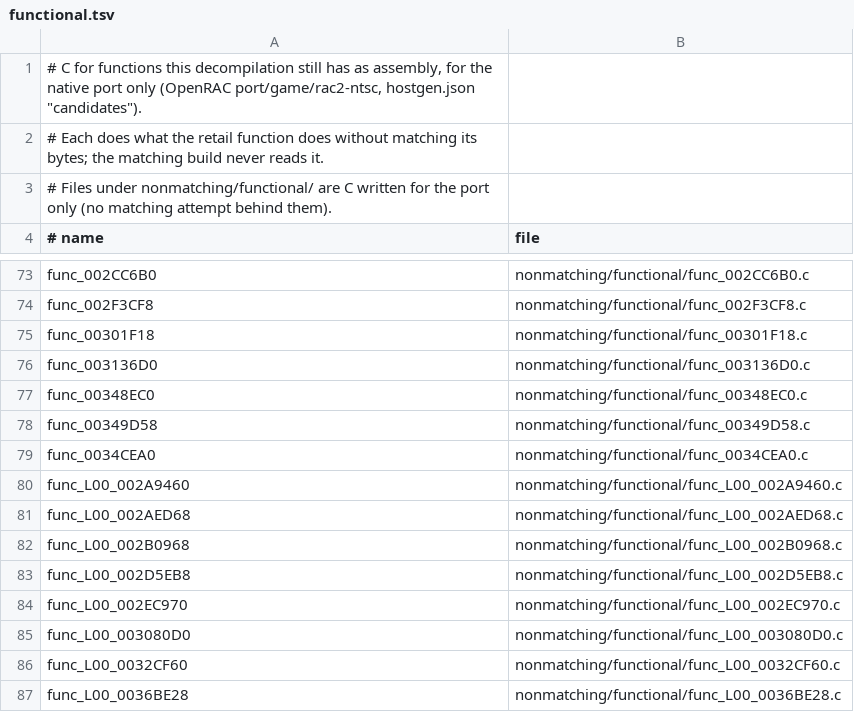
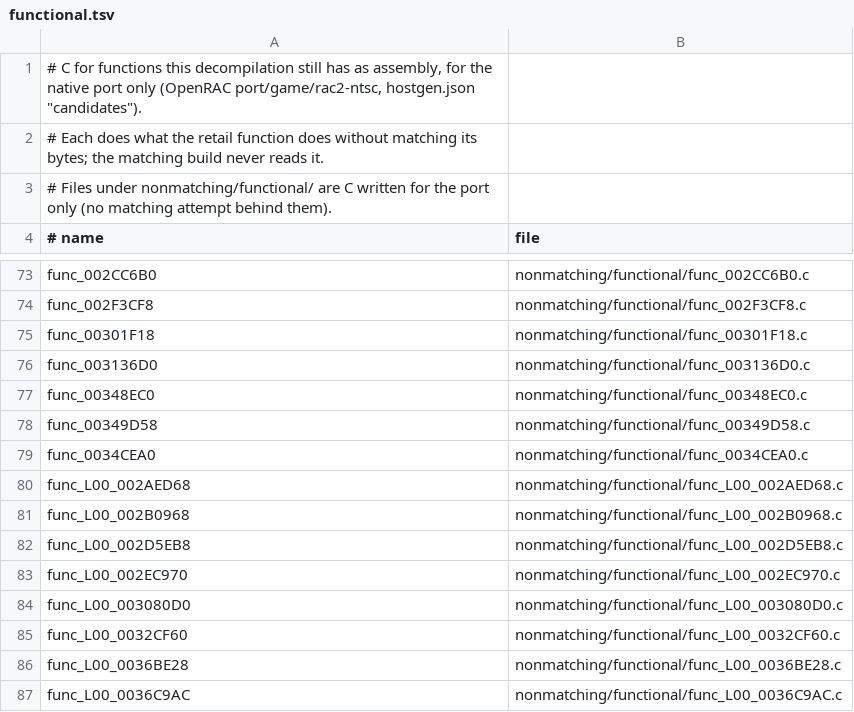
Before and after one commit to OpenRAC/rac2-decomp, a TSV file: nonmatching/functional.tsv, drawn as a sheet; only a part is shown, gaps mark what is left out; the shorter side is filled out with more unchanged rows; the diff names each change by its address in the sheet, - before the commit and + after, or states it on an @@ line.

```diff
--- a/nonmatching/functional.tsv
+++ b/nonmatching/functional.tsv
-row 80: func_L00_002A9460 | nonmatching/functional/func_L00_002A9460.c
```
Also changed, not shown: 5 other files.
